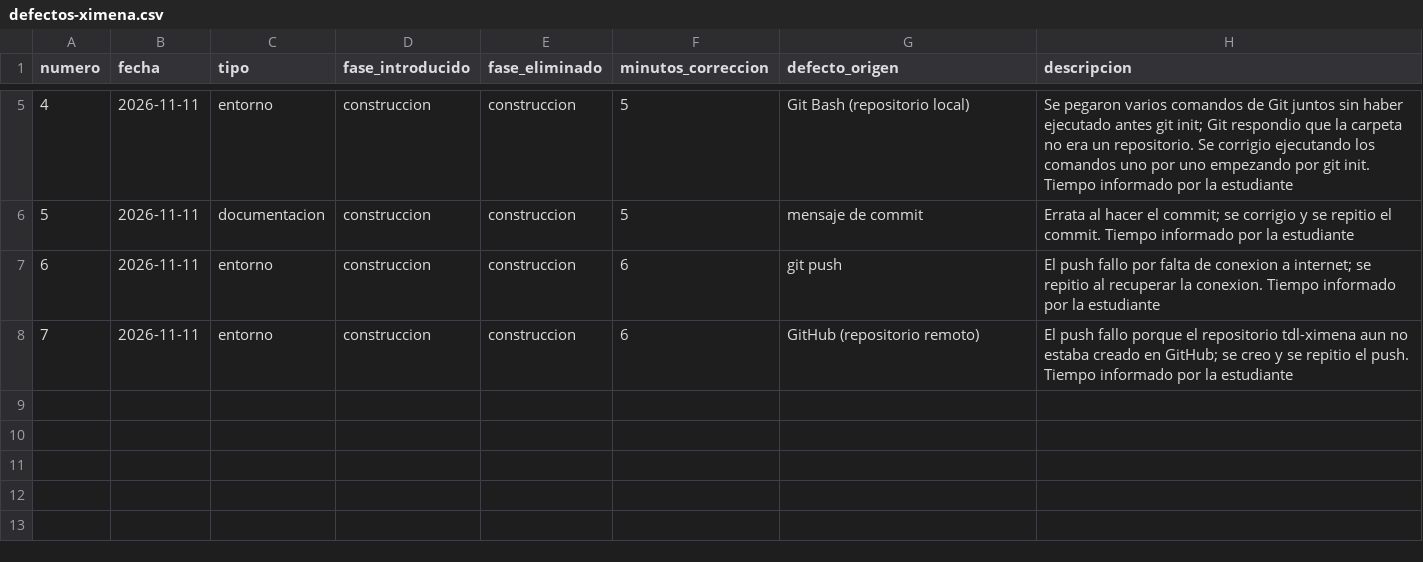
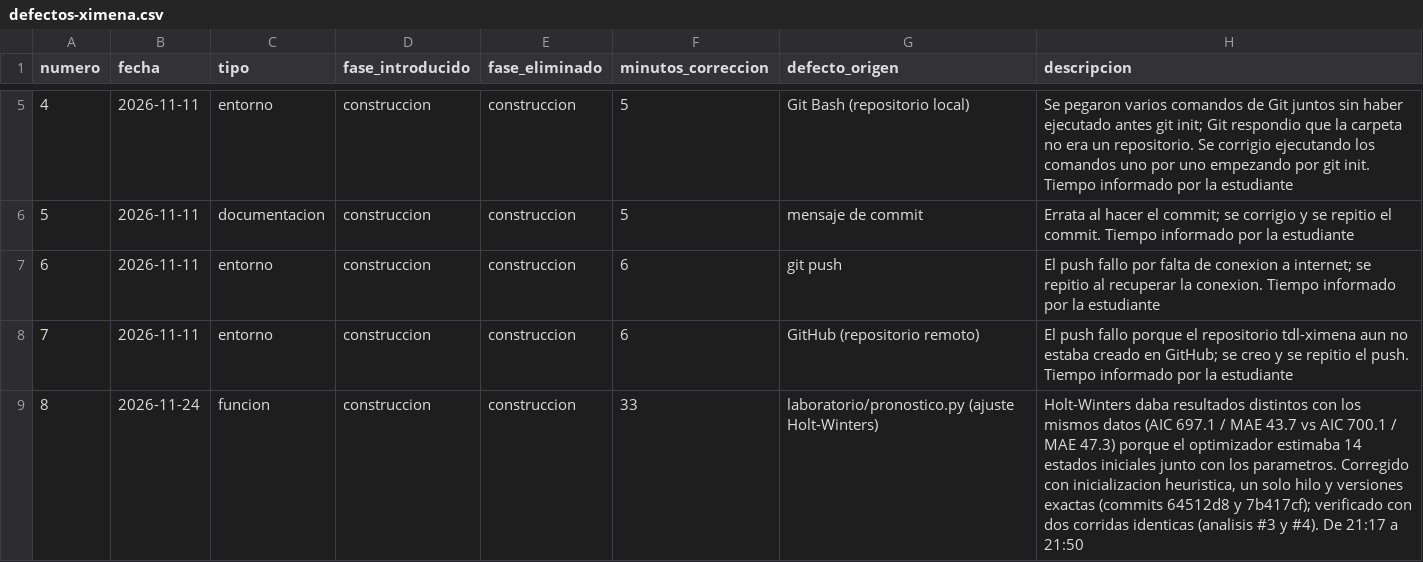
Before and after one commit to Ximenaar1/tdl-ximena, a CSV file: calidad/defectos-ximena.csv, drawn as a sheet; only a part is shown, gaps mark what is left out; the diff names each change by its address in the sheet, - before the commit and + after, or states it on an @@ line.

```diff
--- a/calidad/defectos-ximena.csv
+++ b/calidad/defectos-ximena.csv
+row 9: 8 | 2026-11-24 | funcion | construccion | construccion | 33 | laboratorio/pronostico.py (ajuste Holt-Winters) | Holt-Winters daba resultados distintos con los mismos datos (AIC 697.1 / MAE 43.7 vs AIC 700.1 / MAE 47.3) porque el optimizador estimaba 14 estados iniciales junto con los parametros. Corregido con inicializacion heuristica, un solo hilo y versiones exactas (commits 64512d8 y 7b417cf); verificado con dos corridas identicas (analisis #3 y #4). De 21:17 a 21:50
```
Also changed, not shown: 6 other files.
